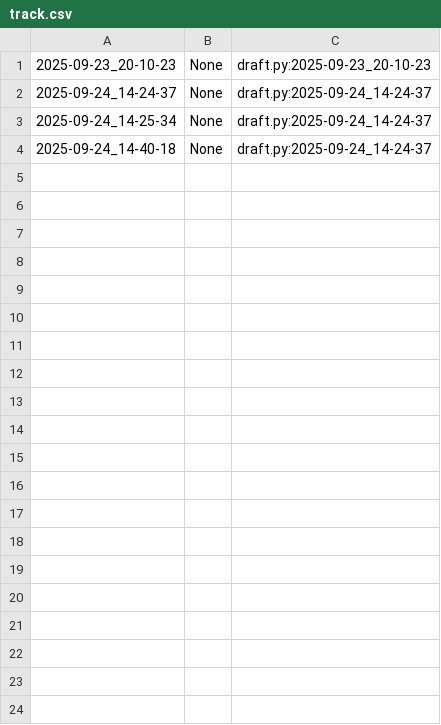
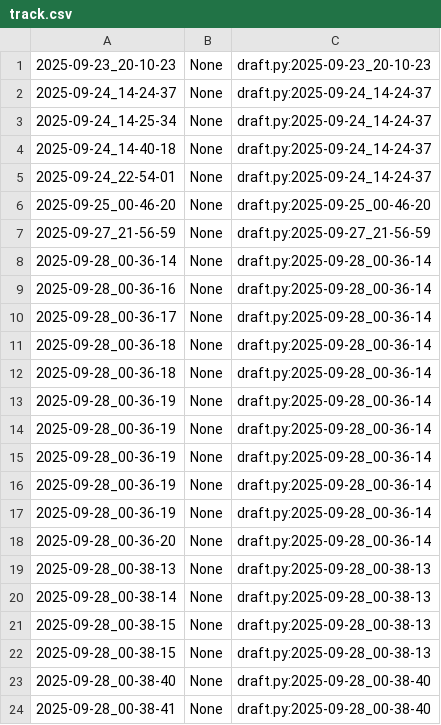
Before and after one commit to qxcode-course/poo-dd-cd-bloco-a-tikodd, a CSV file: poo/.tko/track/animal/track.csv, drawn as a sheet; only a part is shown; the diff covers the shown part only; the diff names each change by its address in the sheet, - before the commit and + after, or states it on an @@ line.

Commit message:
3h tentando resolver atividade do animal

```diff
--- a/poo/.tko/track/animal/track.csv
+++ b/poo/.tko/track/animal/track.csv
+row 5: 2025-09-24_22-54-01 | None | draft.py:2025-09-24_14-24-37
+row 6: 2025-09-25_00-46-20 | None | draft.py:2025-09-25_00-46-20
+row 7: 2025-09-27_21-56-59 | None | draft.py:2025-09-27_21-56-59
+row 8: 2025-09-28_00-36-14 | None | draft.py:2025-09-28_00-36-14
+row 9: 2025-09-28_00-36-16 | None | draft.py:2025-09-28_00-36-14
+row 10: 2025-09-28_00-36-17 | None | draft.py:2025-09-28_00-36-14
+row 11: 2025-09-28_00-36-18 | None | draft.py:2025-09-28_00-36-14
+row 12: 2025-09-28_00-36-18 | None | draft.py:2025-09-28_00-36-14
+row 13: 2025-09-28_00-36-19 | None | draft.py:2025-09-28_00-36-14
+row 14: 2025-09-28_00-36-19 | None | draft.py:2025-09-28_00-36-14
+row 15: 2025-09-28_00-36-19 | None | draft.py:2025-09-28_00-36-14
+row 16: 2025-09-28_00-36-19 | None | draft.py:2025-09-28_00-36-14
+row 17: 2025-09-28_00-36-19 | None | draft.py:2025-09-28_00-36-14
+row 18: 2025-09-28_00-36-20 | None | draft.py:2025-09-28_00-36-14
+row 19: 2025-09-28_00-38-13 | None | draft.py:2025-09-28_00-38-13
+row 20: 2025-09-28_00-38-14 | None | draft.py:2025-09-28_00-38-13
+row 21: 2025-09-28_00-38-15 | None | draft.py:2025-09-28_00-38-13
+row 22: 2025-09-28_00-38-15 | None | draft.py:2025-09-28_00-38-13
+row 23: 2025-09-28_00-38-40 | None | draft.py:2025-09-28_00-38-40
+row 24: 2025-09-28_00-38-41 | None | draft.py:2025-09-28_00-38-40
```
Also changed, not shown: 31 added rows elsewhere in this file, poo/.tko/track/toalha/track.csv, 10 other files.
